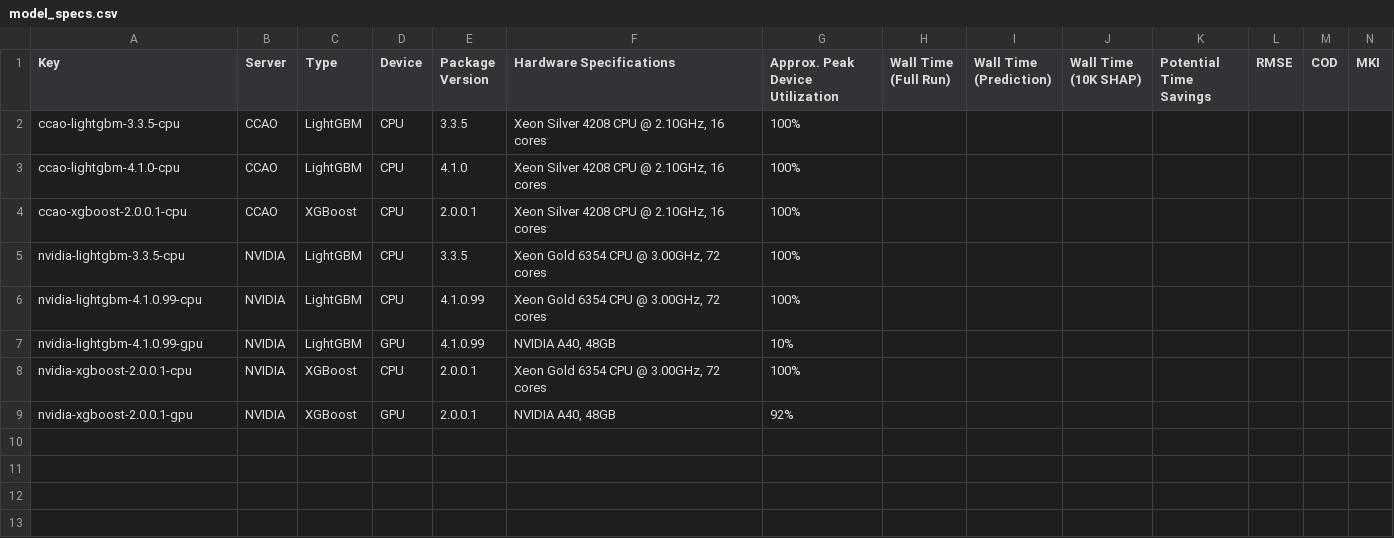
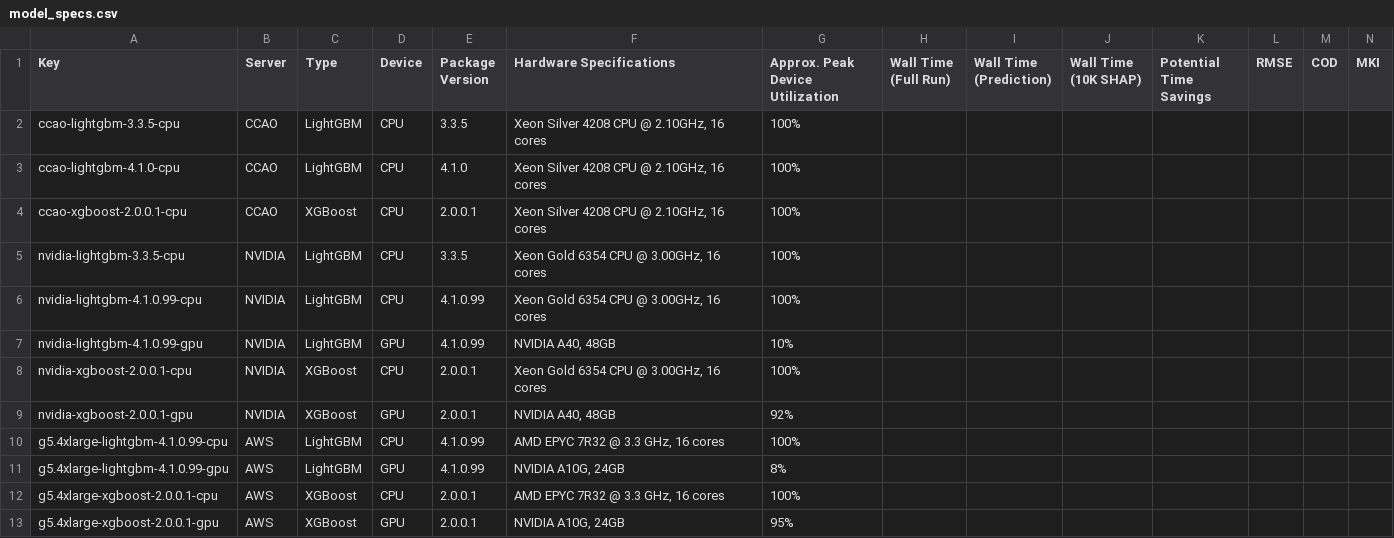
Before and after one commit to ccao-data/report-model-benchmark, a CSV file: input/model_specs.csv, drawn as a sheet.

Commit message:
Add EC2 specs to README and model metadata

```diff
--- a/input/model_specs.csv
+++ b/input/model_specs.csv
@@ -4,6 +4,10 @@ ccao-lightgbm-4.1.0-cpu,CCAO,LightGBM,CPU,4.1.0,"Xeon Silver 4208 CPU @ 2.10GHz,
 ccao-xgboost-2.0.0.1-cpu,CCAO,XGBoost,CPU,2.0.0.1,"Xeon Silver 4208 CPU @ 2.10GHz, 16 cores",100%,,,,,,,
-nvidia-lightgbm-3.3.5-cpu,NVIDIA,LightGBM,CPU,3.3.5,"Xeon Gold 6354 CPU @ 3.00GHz, 72 cores",100%,,,,,,,
-nvidia-lightgbm-4.1.0.99-cpu,NVIDIA,LightGBM,CPU,4.1.0.99,"Xeon Gold 6354 CPU @ 3.00GHz, 72 cores",100%,,,,,,,
+nvidia-lightgbm-3.3.5-cpu,NVIDIA,LightGBM,CPU,3.3.5,"Xeon Gold 6354 CPU @ 3.00GHz, 16 cores",100%,,,,,,,
+nvidia-lightgbm-4.1.0.99-cpu,NVIDIA,LightGBM,CPU,4.1.0.99,"Xeon Gold 6354 CPU @ 3.00GHz, 16 cores",100%,,,,,,,
 nvidia-lightgbm-4.1.0.99-gpu,NVIDIA,LightGBM,GPU,4.1.0.99,"NVIDIA A40, 48GB",10%,,,,,,,
-nvidia-xgboost-2.0.0.1-cpu,NVIDIA,XGBoost,CPU,2.0.0.1,"Xeon Gold 6354 CPU @ 3.00GHz, 72 cores",100%,,,,,,,
+nvidia-xgboost-2.0.0.1-cpu,NVIDIA,XGBoost,CPU,2.0.0.1,"Xeon Gold 6354 CPU @ 3.00GHz, 16 cores",100%,,,,,,,
 nvidia-xgboost-2.0.0.1-gpu,NVIDIA,XGBoost,GPU,2.0.0.1,"NVIDIA A40, 48GB",92%,,,,,,,
+g5.4xlarge-lightgbm-4.1.0.99-cpu,AWS,LightGBM,CPU,4.1.0.99,"AMD EPYC 7R32 @ 3.3 GHz, 16 cores",100%,,,,,,,
+g5.4xlarge-lightgbm-4.1.0.99-gpu,AWS,LightGBM,GPU,4.1.0.99,"NVIDIA A10G, 24GB",8%,,,,,,,
+g5.4xlarge-xgboost-2.0.0.1-cpu,AWS,XGBoost,CPU,2.0.0.1,"AMD EPYC 7R32 @ 3.3 GHz, 16 cores",100%,,,,,,,
+g5.4xlarge-xgboost-2.0.0.1-gpu,AWS,XGBoost,GPU,2.0.0.1,"NVIDIA A10G, 24GB",95%,,,,,,,
```
Also changed, not shown: 1 other file.
